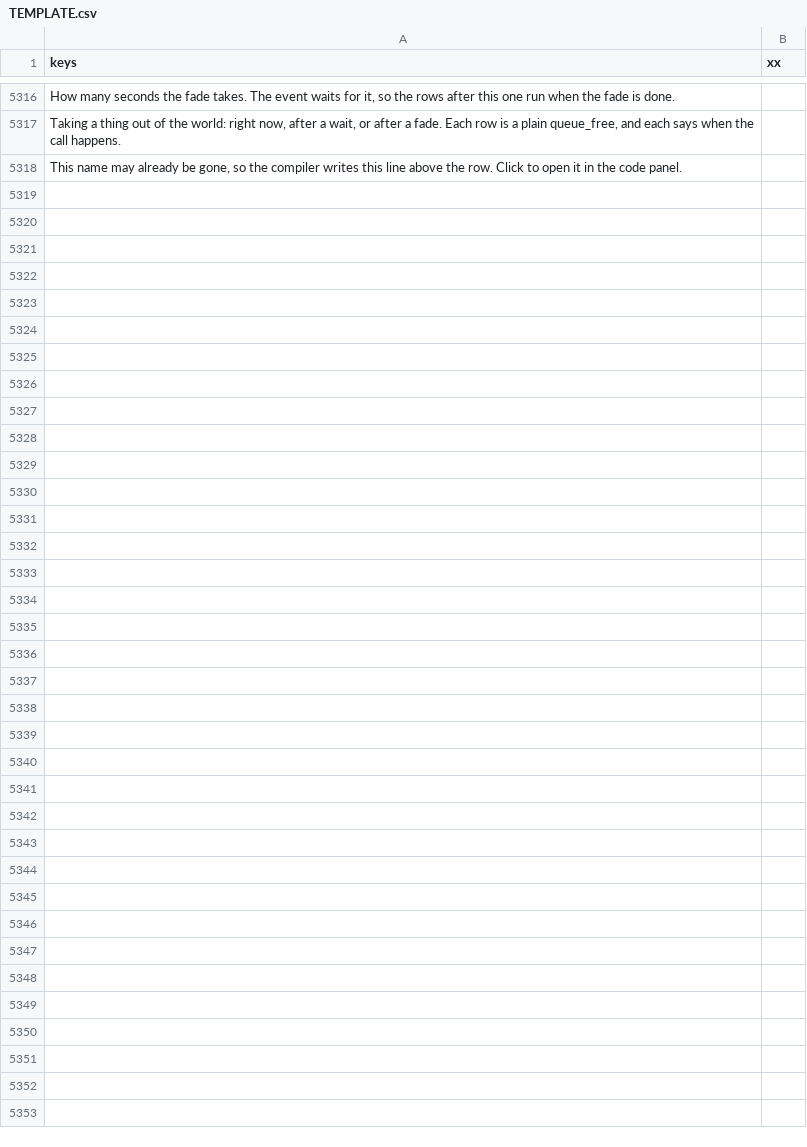
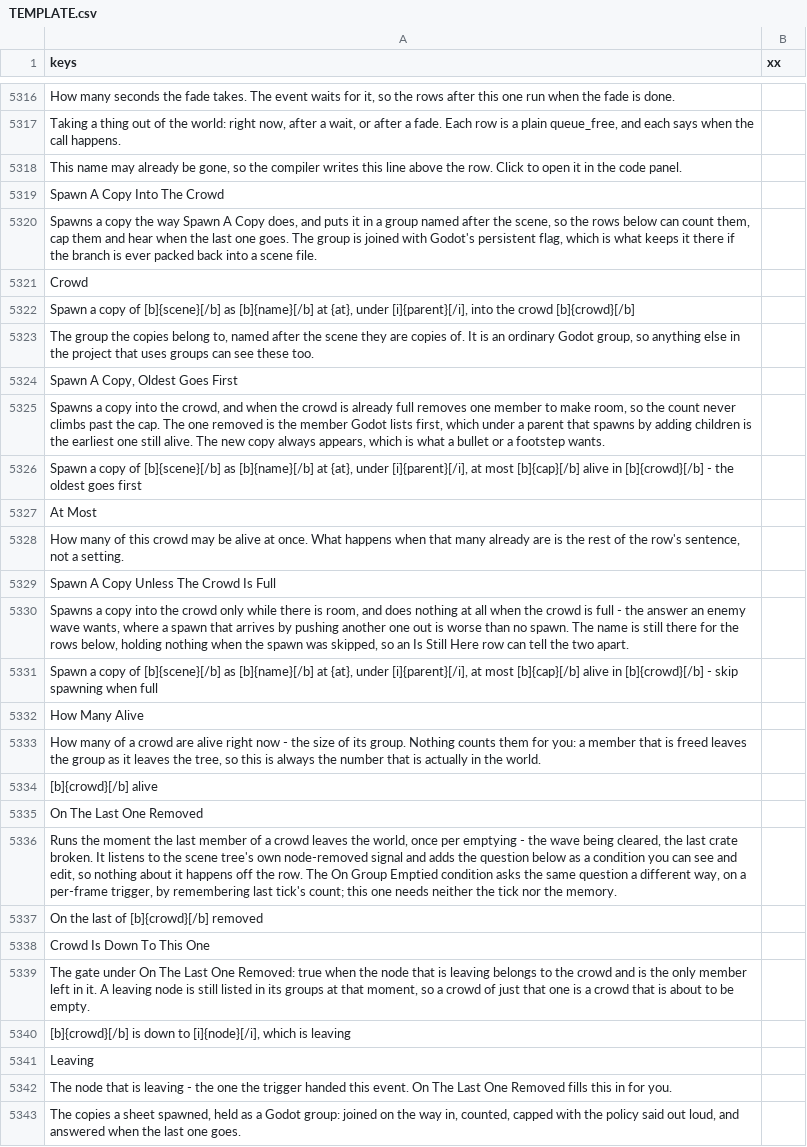
Before and after one commit to SalmanShhh/Godot-EventSheet-Visual-Scripting, a CSV file: addons/eventsheet/translations/TEMPLATE.csv, drawn as a sheet; only a part is shown, gaps mark what is left out; the diff names each change by its address in the sheet, - before the commit and + after, or states it on an @@ line.

Commit message:
feat(crowd): the copies in the plural, capped on the row, counted by the tree
A crowd is a Godot group and nothing else. There is no crowd system, no
registry and no manager node: the spawn row joins the group, every question
below asks the tree, and a member that is freed leaves the group as it leaves
the tree - so there is no second place for the two to disagree and nothing to
go stale.

Spawn A Copy Into The Crowd writes add_to_group(name, true). The flag is the
point: add_to_group on its own is not persistent and PackedScene.pack() saves
persistent groups only, so a group joined without it disappears the moment the
branch is packed back into a .tscn and every count then answers zero with
nothing else failing anywhere.

The cap is on the row and so is the policy, because "at most twelve alive" is
two different games depending on what happens at twelve. Oldest Goes First
reads the crowd once, frees the member Godot lists first and then spawns, so
the new copy always appears - maxi(cap, 1) is what makes the index safe
whatever number was typed. Unless The Crowd Is Full does nothing at all when
full, and declares the name BEFORE its branch so the rows after it can still
say it and Is Still Here can tell a skipped spawn from a real one.

How Many Alive is the group's own size, as an expression that goes anywhere.

On The Last One Removed runs once per emptying with no tick and no remembered
count: it is the scene tree's own node_removed signal, and the question that
narrows it to one crowd is an ORDINARY CONDITION ROW added underneath when the
trigger is picked - visible, editable, deletable, a plain if on disk. It reads
"is in the crowd and the crowd is down to this one" because a leaving node is
still listed in its groups at that moment, which was measured against the
engine rather than assumed. The shipped On Group Emptied condition is
untouched and stays the answer when the check should ride a per-frame trigger.

With them: the guide's third half, the nine translation catalogs in lockstep,
two preview modules, and a gate that pins every emitted line, the persistent
flag, both policies, the connect line and the gate arriving in the sheet.

```diff
--- a/addons/eventsheet/translations/TEMPLATE.csv
+++ b/addons/eventsheet/translations/TEMPLATE.csv
+row 5319: Spawn A Copy Into The Crowd
+row 5320: Spawns a copy the way Spawn A Copy does, and puts it in a group named after the scene, so the rows below can count them, cap them and hear when the last one goes. The group is joined with Godot's persistent flag, which is what keeps it there if the branch is ever packed back into a scene file.
+row 5321: Crowd
+row 5322: Spawn a copy of [b]{scene}[/b] as [b]{name}[/b] at {at}, under [i]{parent}[/i], into the crowd [b]{crowd}[/b]
+row 5323: The group the copies belong to, named after the scene they are copies of. It is an ordinary Godot group, so anything else in the project that uses groups can see these too.
+row 5324: Spawn A Copy, Oldest Goes First
+row 5325: Spawns a copy into the crowd, and when the crowd is already full removes one member to make room, so the count never climbs past the cap. The one removed is the member Godot lists first, which under a parent that spawns by adding children is the earliest one still alive. The new copy always appears, which is what a bullet or a footstep wants.
+row 5326: Spawn a copy of [b]{scene}[/b] as [b]{name}[/b] at {at}, under [i]{parent}[/i], at most [b]{cap}[/b] alive in [b]{crowd}[/b] - the oldest goes first
+row 5327: At Most
+row 5328: How many of this crowd may be alive at once. What happens when that many already are is the rest of the row's sentence, not a setting.
+row 5329: Spawn A Copy Unless The Crowd Is Full
+row 5330: Spawns a copy into the crowd only while there is room, and does nothing at all when the crowd is full - the answer an enemy wave wants, where a spawn that arrives by pushing another one out is worse than no spawn. The name is still there for the rows below, holding nothing when the spawn was skipped, so an Is Still Here row can tell the two apart.
+row 5331: Spawn a copy of [b]{scene}[/b] as [b]{name}[/b] at {at}, under [i]{parent}[/i], at most [b]{cap}[/b] alive in [b]{crowd}[/b] - skip spawning when full
+row 5332: How Many Alive
+row 5333: How many of a crowd are alive right now - the size of its group. Nothing counts them for you: a member that is freed leaves the group as it leaves the tree, so this is always the number that is actually in the world.
+row 5334: [b]{crowd}[/b] alive
+row 5335: On The Last One Removed
+row 5336: Runs the moment the last member of a crowd leaves the world, once per emptying - the wave being cleared, the last crate broken. It listens to the scene tree's own node-removed signal and adds the question below as a condition you can see and edit, so nothing about it happens off the row. The On Group Emptied condition asks the same question a different way, on a per-frame trigger, by remembering last tick's count; this one needs neither the tick nor the memory.
+row 5337: On the last of [b]{crowd}[/b] removed
+row 5338: Crowd Is Down To This One
+row 5339: The gate under On The Last One Removed: true when the node that is leaving belongs to the crowd and is the only member left in it. A leaving node is still listed in its groups at that moment, so a crowd of just that one is a crowd that is about to be empty.
+row 5340: [b]{crowd}[/b] is down to [i]{node}[/i], which is leaving
+row 5341: Leaving
+row 5342: The node that is leaving - the one the trigger handed this event. On The Last One Removed fills this in for you.
+row 5343: The copies a sheet spawned, held as a Godot group: joined on the way in, counted, capped with the policy said out loud, and answered when the last one goes.
```
Also changed, not shown: 23 other files.
